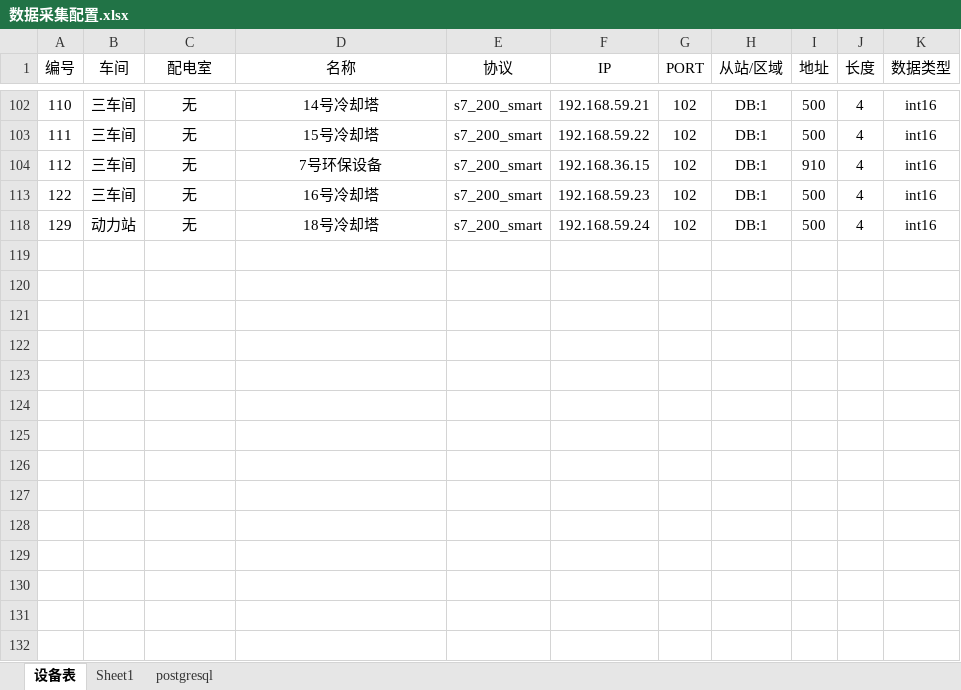
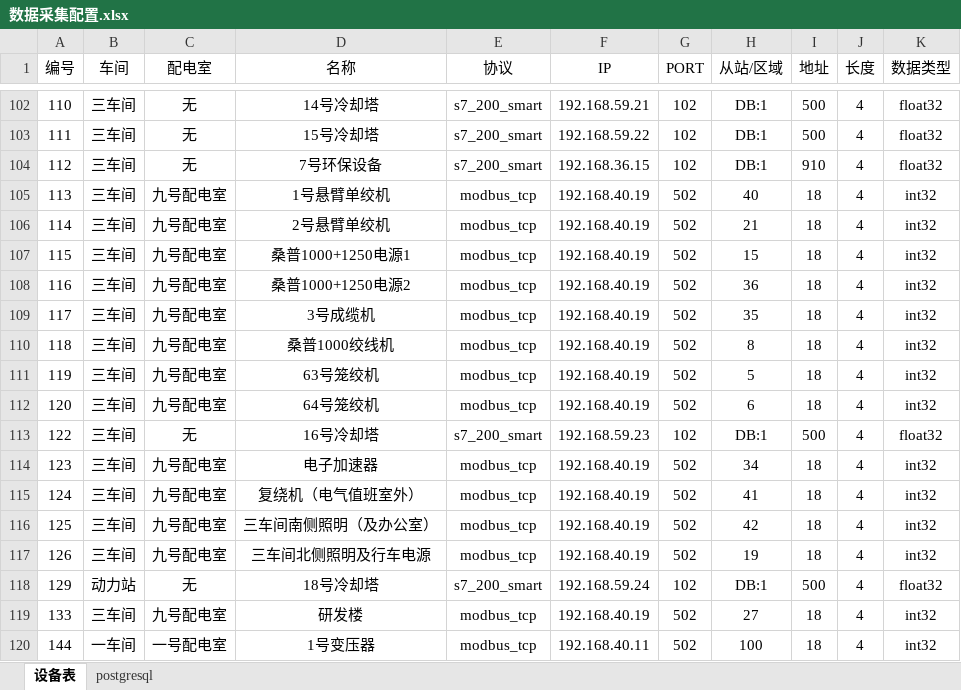
Before and after one commit to dduutt/go-energy, an Excel workbook: 数据采集配置.xlsx, sheet 设备表, drawn as a sheet; only a part is shown, gaps mark what is left out; values as stored, in another font and other column widths than the file's, no borders; the diff covers the shown part only; the diff names each change by its address in the sheet, - before the commit and + after, or states it on an @@ line.

```diff
--- a/数据采集配置.xlsx (sheet 设备表)
+++ b/数据采集配置.xlsx (sheet 设备表)
-sheet tab: Sheet1
-K102:K104 (数据类型): int16
+K102:K104 (数据类型): float32
+row 105: 113 | 三车间 | 九号配电室 | 1号悬臂单绞机 | modbus_tcp | 192.168.40.19 | 502 | 40 | 18 | 4 | int32
+row 106: 114 | 三车间 | 九号配电室 | 2号悬臂单绞机 | modbus_tcp | 192.168.40.19 | 502 | 21 | 18 | 4 | int32
+row 107: 115 | 三车间 | 九号配电室 | 桑普1000+1250电源1 | modbus_tcp | 192.168.40.19 | 502 | 15 | 18 | 4 | int32
+row 108: 116 | 三车间 | 九号配电室 | 桑普1000+1250电源2 | modbus_tcp | 192.168.40.19 | 502 | 36 | 18 | 4 | int32
+row 109: 117 | 三车间 | 九号配电室 | 3号成缆机 | modbus_tcp | 192.168.40.19 | 502 | 35 | 18 | 4 | int32
+row 110: 118 | 三车间 | 九号配电室 | 桑普1000绞线机 | modbus_tcp | 192.168.40.19 | 502 | 8 | 18 | 4 | int32
+row 111: 119 | 三车间 | 九号配电室 | 63号笼绞机 | modbus_tcp | 192.168.40.19 | 502 | 5 | 18 | 4 | int32
+row 112: 120 | 三车间 | 九号配电室 | 64号笼绞机 | modbus_tcp | 192.168.40.19 | 502 | 6 | 18 | 4 | int32
-K113 (数据类型): int16
+K113 (数据类型): float32
+row 114: 123 | 三车间 | 九号配电室 | 电子加速器 | modbus_tcp | 192.168.40.19 | 502 | 34 | 18 | 4 | int32
+row 115: 124 | 三车间 | 九号配电室 | 复绕机（电气值班室外） | modbus_tcp | 192.168.40.19 | 502 | 41 | 18 | 4 | int32
+row 116: 125 | 三车间 | 九号配电室 | 三车间南侧照明（及办公室） | modbus_tcp | 192.168.40.19 | 502 | 42 | 18 | 4 | int32
+row 117: 126 | 三车间 | 九号配电室 | 三车间北侧照明及行车电源 | modbus_tcp | 192.168.40.19 | 502 | 19 | 18 | 4 | int32
-K118 (数据类型): int16
+K118 (数据类型): float32
+row 119: 133 | 三车间 | 九号配电室 | 研发楼 | modbus_tcp | 192.168.40.19 | 502 | 27 | 18 | 4 | int32
+row 120: 144 | 一车间 | 一号配电室 | 1号变压器 | modbus_tcp | 192.168.40.11 | 502 | 100 | 18 | 4 | int32
```
Also changed, not shown: 94 added rows and 15 edited cells elsewhere in this sheet, hidden cells, 6 other files.
